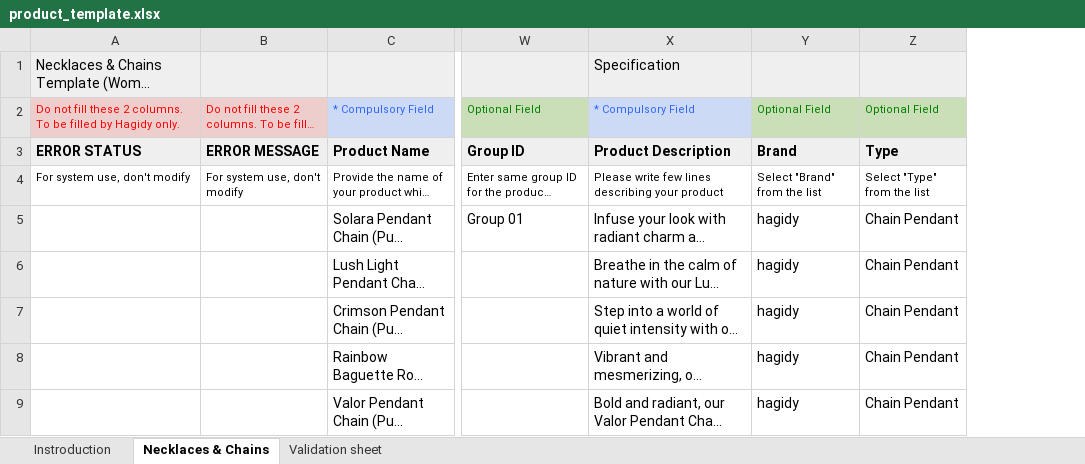
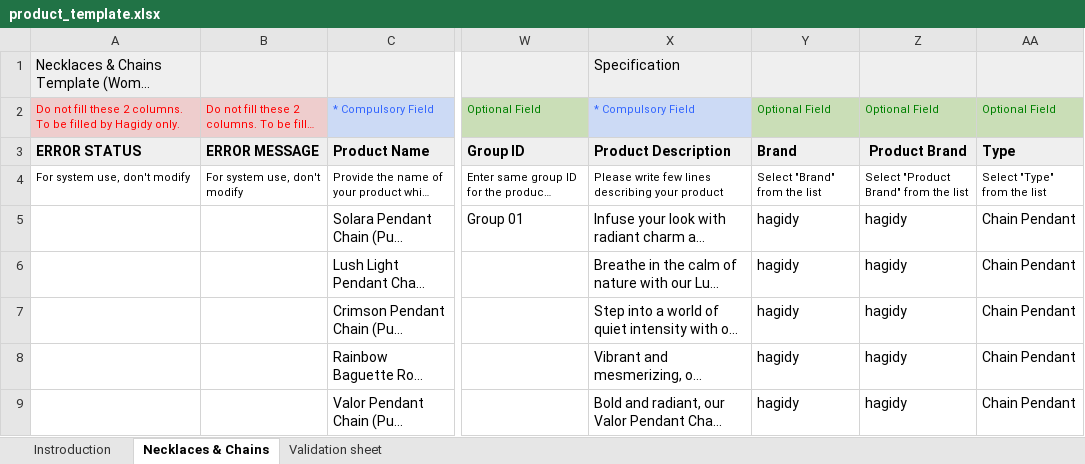
Before and after one commit to Vegad-Vaibhav-4Born/Hagidy, an Excel workbook: public/uploads/excel/product_template.xlsx, sheet Necklaces & Chains, drawn as a sheet; only a part is shown, gaps mark what is left out; long unchanged cells end in …; values as stored, in another font and other column widths than the file's, no borders; charts and pictures not drawn; the diff names each change by its address in the sheet, - before the commit and + after, or states it on an @@ line.

Commit message:
24-11-2025-Discount And Product Brand name issu Fixed

```diff
--- a/public/uploads/excel/product_template.xlsx (sheet Necklaces & Chains)
+++ b/public/uploads/excel/product_template.xlsx (sheet Necklaces & Chains)
+column Z, rows 2-9: Optional Field | Product Brand | Select "Product Brand" from the list | hagidy | hagidy | hagidy | hagidy | hagidy
```
Also changed, not shown: 4 other files.
